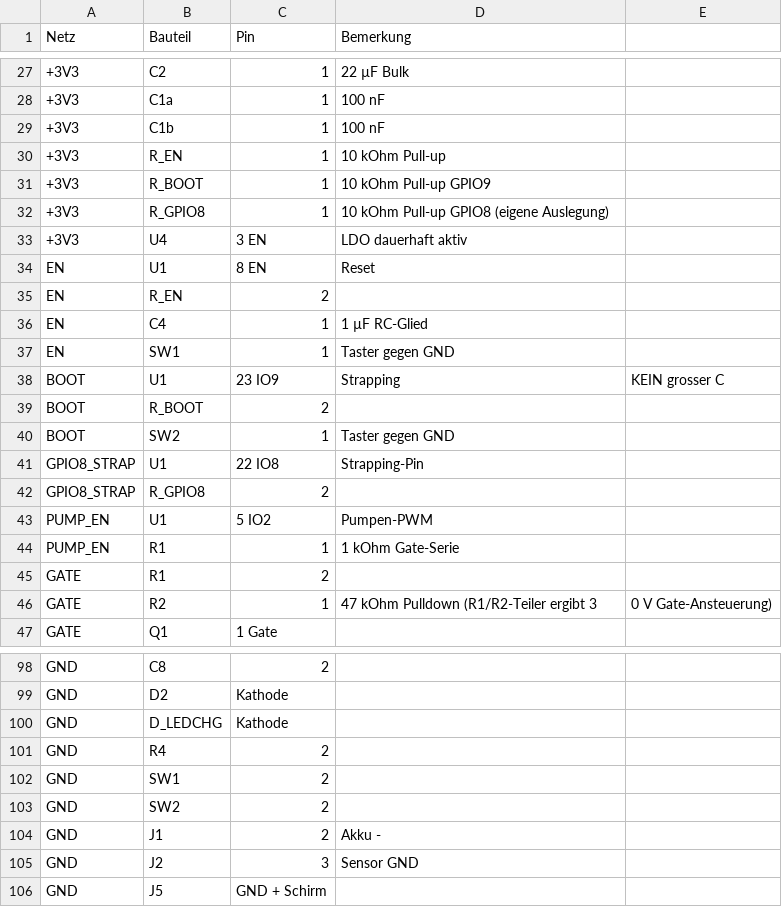
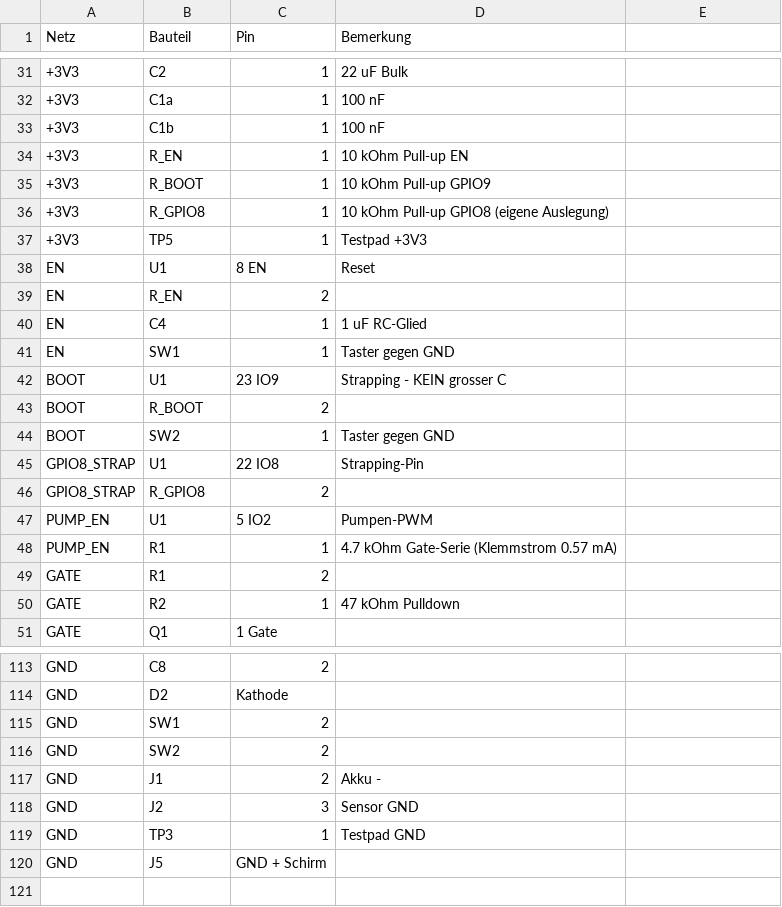
Before and after one commit to HermieTheTermi/cannabis-autopot, a CSV file: hardware/schaltplan_v1_netzliste.csv, drawn as a sheet; only a part is shown, gaps mark what is left out; removed rows and columns are numbered as before the commit, all else as after; the diff covers the shown part only; the diff names each change by its address in the sheet, - before the commit and + after, or states it on an @@ line.

```diff
--- a/hardware/schaltplan_v1_netzliste.csv
+++ b/hardware/schaltplan_v1_netzliste.csv
-D31 (Bemerkung): 22 µF Bulk
+D31 (Bemerkung): 22 uF Bulk
-D34 (Bemerkung): 10 kOhm Pull-up
+D34 (Bemerkung): 10 kOhm Pull-up EN
-row 33: +3V3 | U4 | 3 EN | LDO dauerhaft aktiv
+row 37: +3V3 | TP5 | 1 | Testpad +3V3
-D40 (Bemerkung): 1 µF RC-Glied
+D40 (Bemerkung): 1 uF RC-Glied
-D42 (Bemerkung): Strapping
+D42 (Bemerkung): Strapping - KEIN grosser C
-E42: KEIN grosser C
+E42: (empty)
-D48 (Bemerkung): 1 kOhm Gate-Serie
+D48 (Bemerkung): 4.7 kOhm Gate-Serie (Klemmstrom 0.57 mA)
-D50 (Bemerkung): 47 kOhm Pulldown (R1/R2-Teiler ergibt 3
+D50 (Bemerkung): 47 kOhm Pulldown
-E50: 0 V Gate-Ansteuerung)
+E50: (empty)
-row 100: GND | D_LEDCHG | Kathode
-row 101: GND | R4 | 2
+row 119: GND | TP3 | 1 | Testpad GND
```
Also changed, not shown: 15 added rows and 23 edited cells elsewhere in this file, 3 other files.
